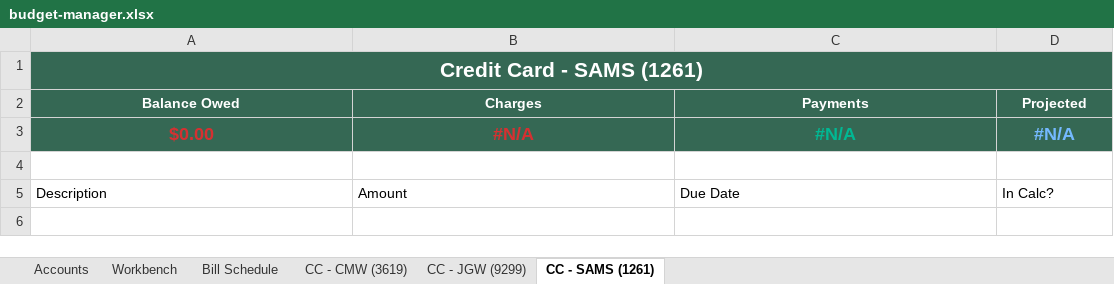
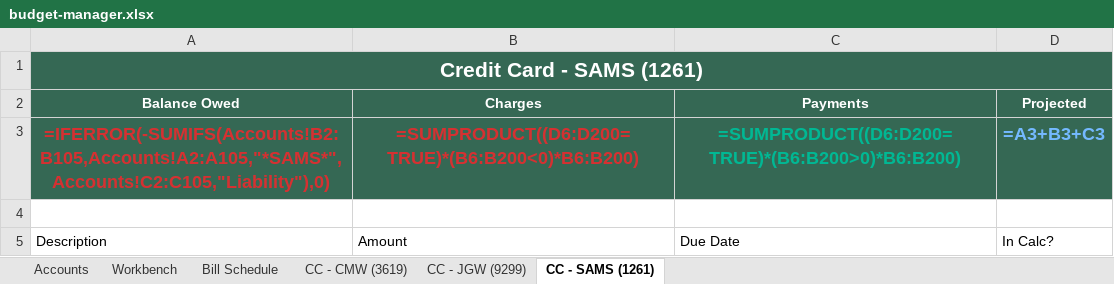
Before and after one commit to Cmwilson05/budget-manager, an Excel workbook: budget-manager.xlsx, sheet CC - SAMS (1261), drawn as a sheet; values as stored, in another font and other column widths than the file's, no borders; formulas without a stored value are shown as written; charts and pictures and table styles not drawn; removed rows and columns are numbered as before the commit, all else as after; the diff names each change by its address in the sheet, - before the commit and + after, or states it on an @@ line.

```diff
--- a/budget-manager.xlsx (sheet CC - SAMS (1261))
+++ b/budget-manager.xlsx (sheet CC - SAMS (1261))
-row 3: $0.00 | #N/A | #N/A | #N/A
+row 3: =IFERROR(-SUMIFS(Accounts!B2:B105,Accounts!A2:A105,"*SAMS*",Accounts!C2:C105,"Liability"),0) | =SUMPRODUCT((D6:D200=TRUE)*(B6:B200<0)*B6:B200) | =SUMPRODUCT((D6:D200=TRUE)*(B6:B200>0)*B6:B200) | =A3+B3+C3
```
Also changed, not shown: sheet Workbench, sheet CC - JGW (9299), sheet CC - CMW (3619), sheet Accounts, sheet Bill Schedule, charts or pictures, 1 other file.
